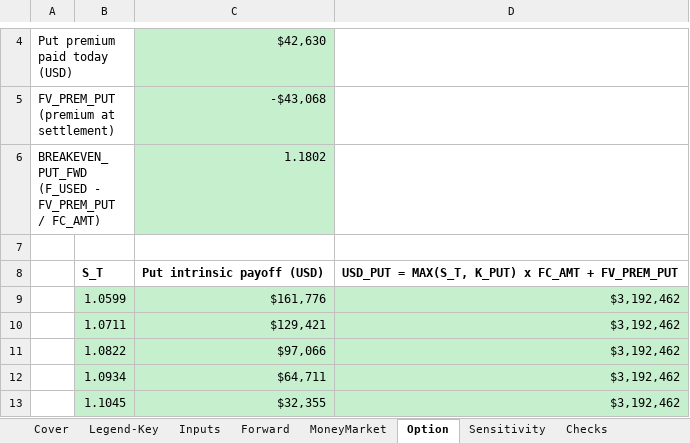
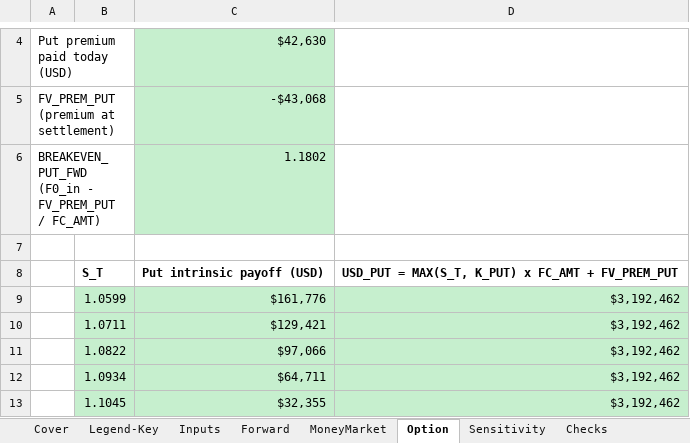
Before and after one commit to vanessalouie/Vanessa-Louie, an Excel workbook: capabilities/fx-hedging/model.xlsx, sheet Option, drawn as a sheet; only a part is shown, gaps mark what is left out; values as stored, in another font and other column widths than the file's, no borders; the diff names each change by its address in the sheet, - before the commit and + after, or states it on an @@ line.

```diff
--- a/capabilities/fx-hedging/model.xlsx (sheet Option)
+++ b/capabilities/fx-hedging/model.xlsx (sheet Option)
-A6: BREAKEVEN_PUT_FWD (F_USED - FV_PREM_PUT…
+A6: BREAKEVEN_PUT_FWD (F0_in - FV_PREM_PUT…
```
Also changed, not shown: sheet Inputs, sheet Forward, sheet Sensitivity, sheet Legend-Key, sheet MoneyMarket, formulas that keep their value, charts or pictures, 3 other files.
